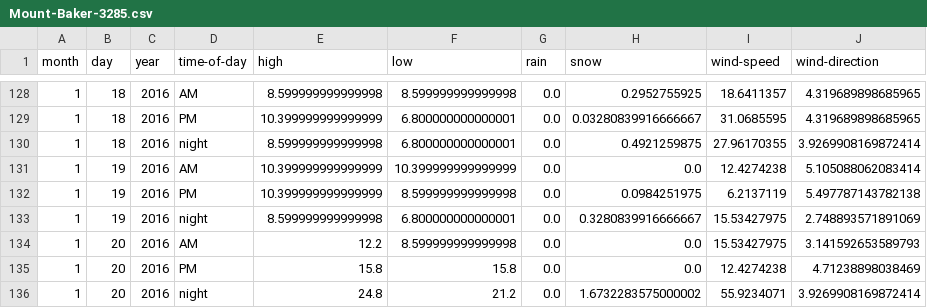
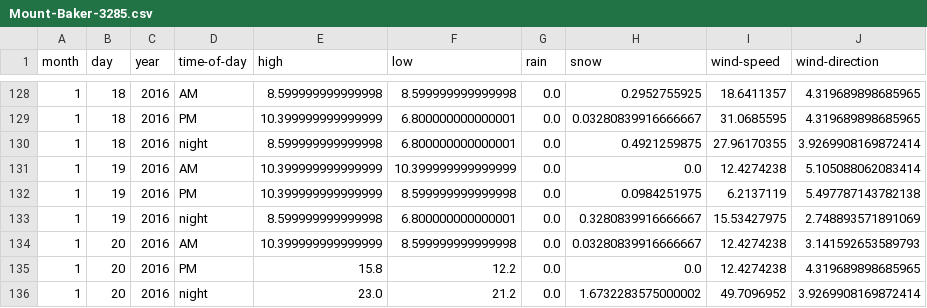
Before and after one commit to psathyrella/weatherhistory, a CSV file: mtwx/Mount-Baker-3285.csv, drawn as a sheet; only a part is shown, gaps mark what is left out.

```diff
--- a/mtwx/Mount-Baker-3285.csv
+++ b/mtwx/Mount-Baker-3285.csv
@@ -133,4 +133,4 @@ month,day,year,time-of-day,high,low,rain,snow,wind-speed,wind-direction
 1,19,2016,night,8.599999999999998,6.800000000000001,0.0,0.3280839916666667,15.53427975,2.748893571891069
-1,20,2016,AM,12.2,8.599999999999998,0.0,0.0,15.53427975,3.141592653589793
-1,20,2016,PM,15.8,15.8,0.0,0.0,12.4274238,4.71238898038469
-1,20,2016,night,24.8,21.2,0.0,1.6732283575000002,55.9234071,3.9269908169872414
+1,20,2016,AM,10.399999999999999,8.599999999999998,0.0,0.03280839916666667,12.4274238,3.141592653589793
+1,20,2016,PM,15.8,12.2,0.0,0.0,12.4274238,4.319689898685965
+1,20,2016,night,23.0,21.2,0.0,1.6732283575000002,49.7096952,3.9269908169872414
```
Also changed, not shown: mtwx/Devils-Thumb-2767.csv, mtwx/Half-Dome-1000.csv, 20 other files.
